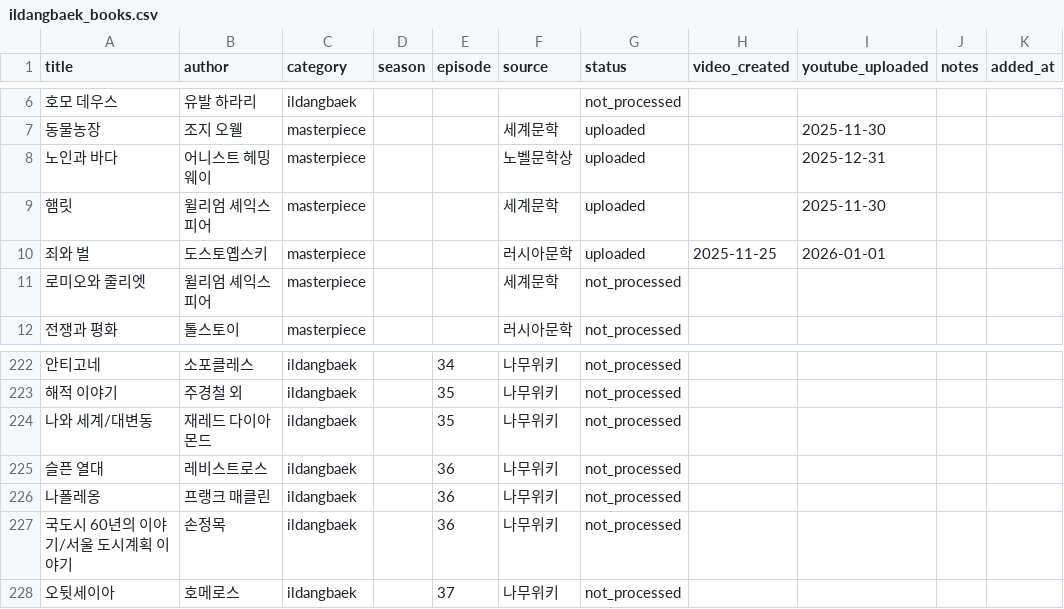
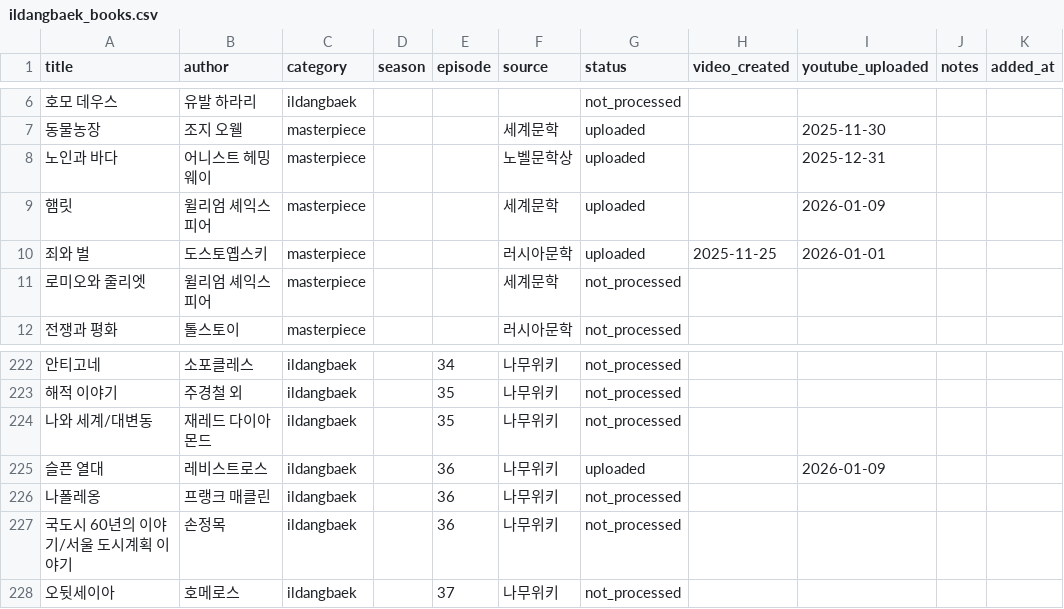
Before and after one commit to jsong1230/booksummary, a CSV file: data/ildangbaek_books.csv, drawn as a sheet; only a part is shown, gaps mark what is left out.

```diff
--- a/data/ildangbaek_books.csv
+++ b/data/ildangbaek_books.csv
@@ -8,3 +8,3 @@ title,author,category,season,episode,source,status,video_created,youtube_uploade
 노인과 바다,어니스트 헤밍웨이,masterpiece,,,노벨문학상,uploaded,,2025-12-31,,
-햄릿,윌리엄 셰익스피어,masterpiece,,,세계문학,uploaded,,2025-11-30,,
+햄릿,윌리엄 셰익스피어,masterpiece,,,세계문학,uploaded,,2026-01-09,,
 죄와 벌,도스토옙스키,masterpiece,,,러시아문학,uploaded,2025-11-25,2026-01-01,,
@@ -224,3 +224,3 @@ title,author,category,season,episode,source,status,video_created,youtube_uploade
 나와 세계/대변동,재레드 다이아몬드,ildangbaek,,35,나무위키,not_processed,,,,
-슬픈 열대,레비스트로스,ildangbaek,,36,나무위키,not_processed,,,,
+슬픈 열대,레비스트로스,ildangbaek,,36,나무위키,uploaded,,2026-01-09,,
 나폴레옹,프랭크 매클린,ildangbaek,,36,나무위키,not_processed,,,,
```
Also changed, not shown: 2 other files.
